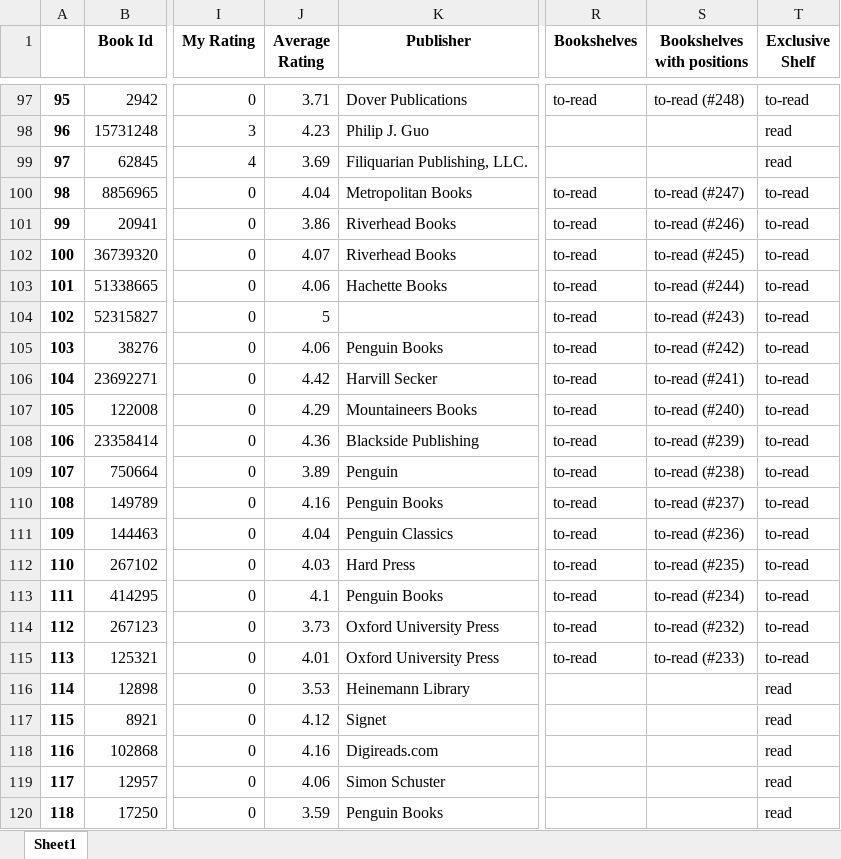
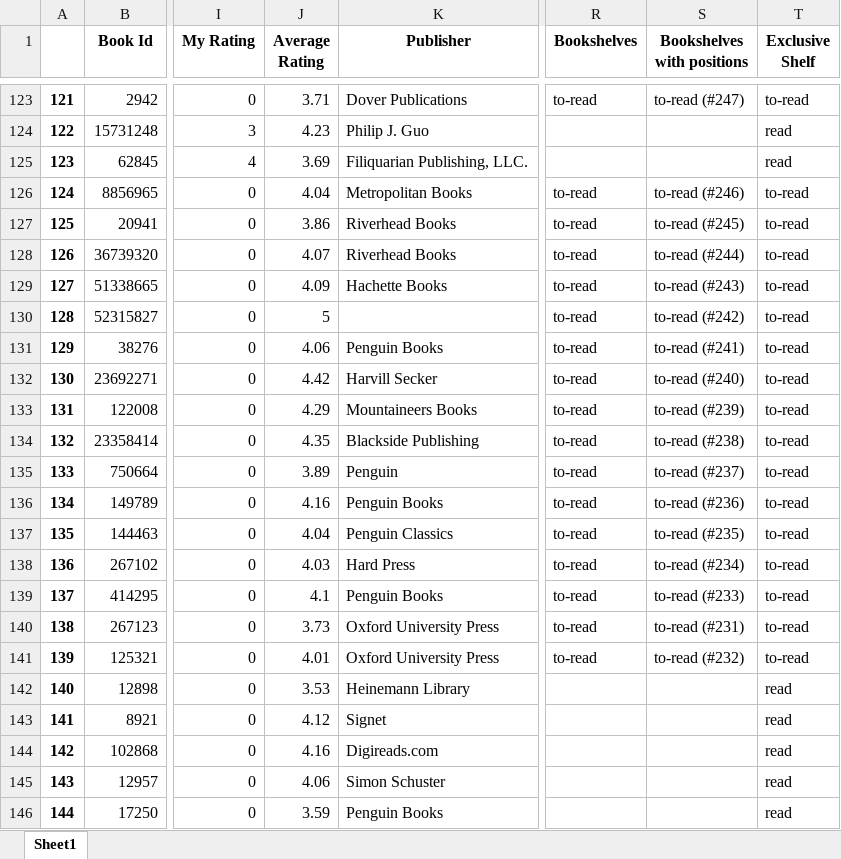
Before and after one commit to 210ethan/210ethan.github.io, an Excel workbook: knowledge/texts/book_reviews/goodreads_library_export.xlsx, sheet Sheet1, drawn as a sheet; only a part is shown, gaps mark what is left out; values as stored, in another font and other column widths than the file's, no borders; addresses are those after the commit; the diff covers the shown part only; the diff names each change by its address in the sheet, - before the commit and + after, or states it on an @@ line.

```diff
--- a/knowledge/texts/book_reviews/goodreads_library_export.xlsx (sheet Sheet1)
+++ b/knowledge/texts/book_reviews/goodreads_library_export.xlsx (sheet Sheet1)
@@ column A renumbered from row 30 down @@
-S123 (Bookshelves with positions): to-read (#248)
+S123 (Bookshelves with positions): to-read (#247)
-S126 (Bookshelves with positions): to-read (#247)
+S126 (Bookshelves with positions): to-read (#246)
-S127 (Bookshelves with positions): to-read (#246)
+S127 (Bookshelves with positions): to-read (#245)
-S128 (Bookshelves with positions): to-read (#245)
+S128 (Bookshelves with positions): to-read (#244)
-J129 (Average Rating): 4.06
+J129 (Average Rating): 4.09
-S129 (Bookshelves with positions): to-read (#244)
+S129 (Bookshelves with positions): to-read (#243)
-S130 (Bookshelves with positions): to-read (#243)
+S130 (Bookshelves with positions): to-read (#242)
-S131 (Bookshelves with positions): to-read (#242)
+S131 (Bookshelves with positions): to-read (#241)
-S132 (Bookshelves with positions): to-read (#241)
+S132 (Bookshelves with positions): to-read (#240)
-S133 (Bookshelves with positions): to-read (#240)
+S133 (Bookshelves with positions): to-read (#239)
-J134 (Average Rating): 4.36
+J134 (Average Rating): 4.35
-S134 (Bookshelves with positions): to-read (#239)
+S134 (Bookshelves with positions): to-read (#238)
-S135 (Bookshelves with positions): to-read (#238)
+S135 (Bookshelves with positions): to-read (#237)
-S136 (Bookshelves with positions): to-read (#237)
+S136 (Bookshelves with positions): to-read (#236)
-S137 (Bookshelves with positions): to-read (#236)
+S137 (Bookshelves with positions): to-read (#235)
-S138 (Bookshelves with positions): to-read (#235)
+S138 (Bookshelves with positions): to-read (#234)
-S139 (Bookshelves with positions): to-read (#234)
+S139 (Bookshelves with positions): to-read (#233)
-S140 (Bookshelves with positions): to-read (#232)
+S140 (Bookshelves with positions): to-read (#231)
-S141 (Bookshelves with positions): to-read (#233)
+S141 (Bookshelves with positions): to-read (#232)
```
Also changed, not shown: 28 added rows, 3 removed rows and 212 edited cells elsewhere in this sheet, 5 other files.
